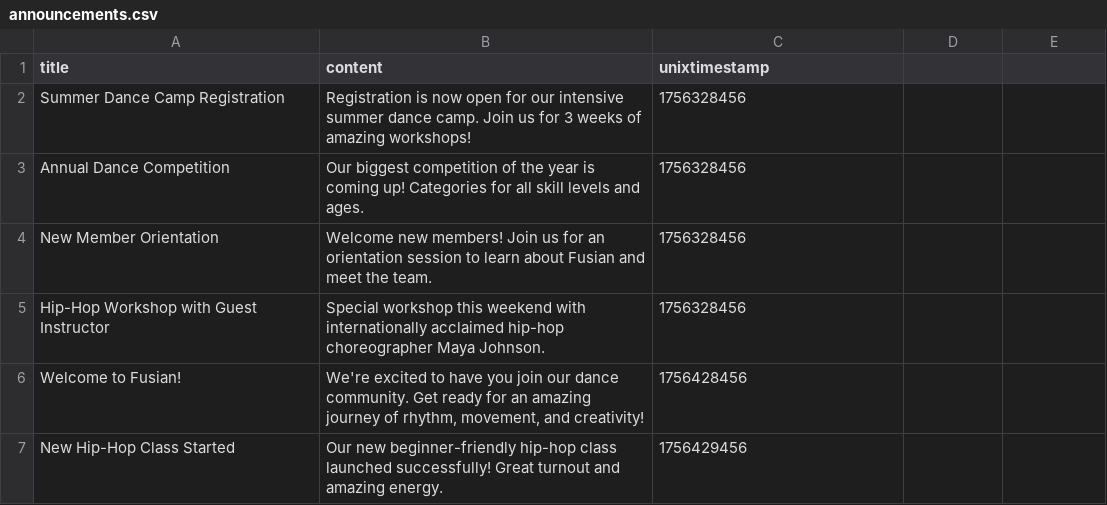
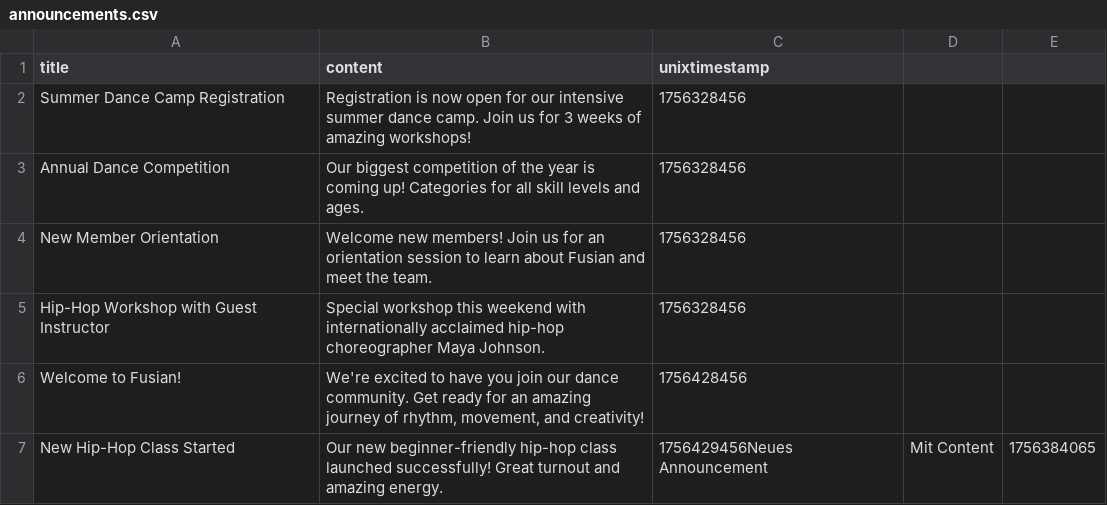
Before and after one commit to janthoXO/fusian, a CSV file: fusian-web/public/announcements.csv, drawn as a sheet.

Commit message:
Add announcement: Neues Announcement

```diff
--- a/fusian-web/public/announcements.csv
+++ b/fusian-web/public/announcements.csv
@@ -6,2 +6,2 @@ Hip-Hop Workshop with Guest Instructor;Special workshop this weekend with intern
 Welcome to Fusian!;We're excited to have you join our dance community. Get ready for an amazing journey of rhythm, movement, and creativity!;1756428456
-New Hip-Hop Class Started;Our new beginner-friendly hip-hop class launched successfully! Great turnout and amazing energy.;1756429456
+New Hip-Hop Class Started;Our new beginner-friendly hip-hop class launched successfully! Great turnout and amazing energy.;1756429456Neues Announcement;Mit Content;1756384065
```
